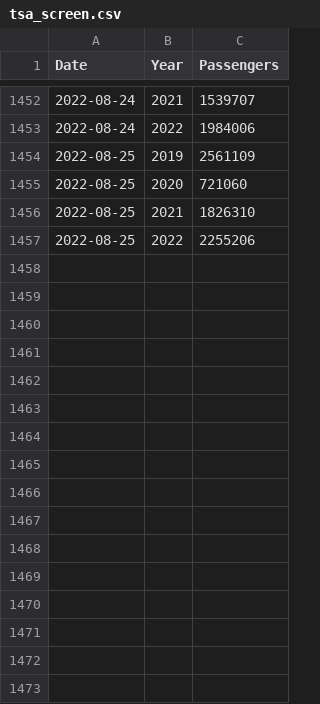
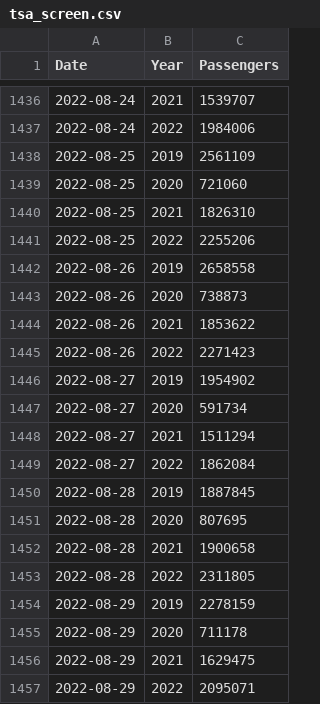
Before and after one commit to epburn/tsa_scrape, a CSV file: data/tsa_screen.csv, drawn as a sheet; only a part is shown, gaps mark what is left out; the diff covers the shown part only.

```diff
--- a/data/tsa_screen.csv
+++ b/data/tsa_screen.csv
@@ -1457 +1441,17 @@
 2022-08-25,"2022",2255206
+2022-08-26,"2019",2658558
+2022-08-26,"2020",738873
+2022-08-26,"2021",1853622
+2022-08-26,"2022",2271423
+2022-08-27,"2019",1954902
+2022-08-27,"2020",591734
+2022-08-27,"2021",1511294
+2022-08-27,"2022",1862084
+2022-08-28,"2019",1887845
+2022-08-28,"2020",807695
+2022-08-28,"2021",1900658
+2022-08-28,"2022",2311805
+2022-08-29,"2019",2278159
+2022-08-29,"2020",711178
+2022-08-29,"2021",1629475
+2022-08-29,"2022",2095071
```
Also changed, not shown: 16 removed rows elsewhere in this file.
